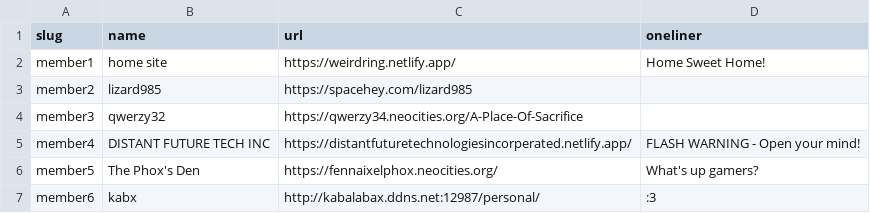
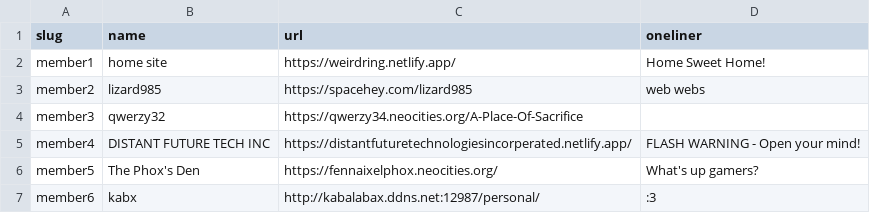
Before and after one commit to CDlizard/weirdring, a CSV file: _data/members.csv, drawn as a sheet.

Commit message:
Update members.csv

```diff
--- a/_data/members.csv
+++ b/_data/members.csv
@@ -2,3 +2,3 @@ slug,name,url,oneliner
 member1,"home site",https://weirdring.netlify.app/, Home Sweet Home!
-member2,"lizard985",https://spacehey.com/lizard985,
+member2,"lizard985",https://spacehey.com/lizard985, web webs
 member3,"qwerzy32",https://qwerzy34.neocities.org/A-Place-Of-Sacrifice,
```
